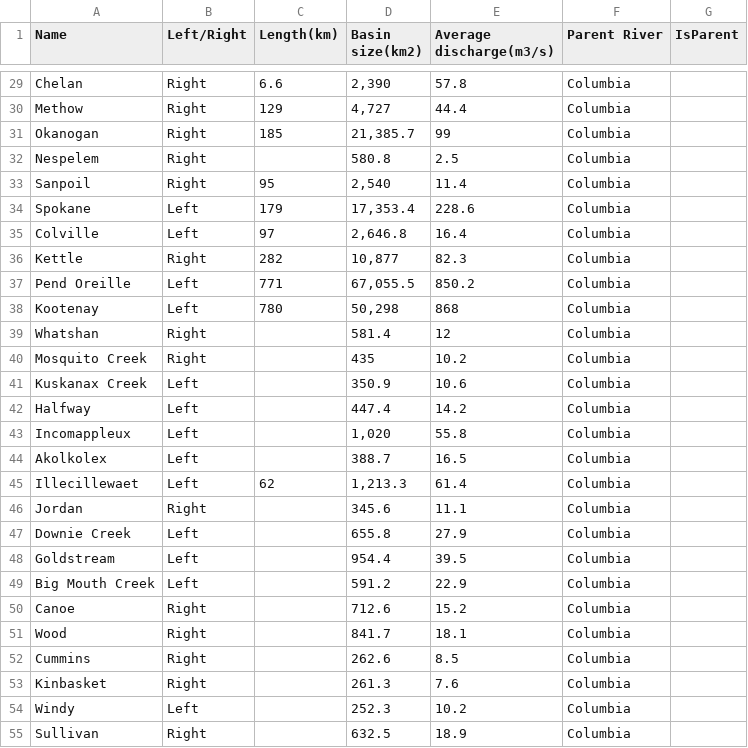
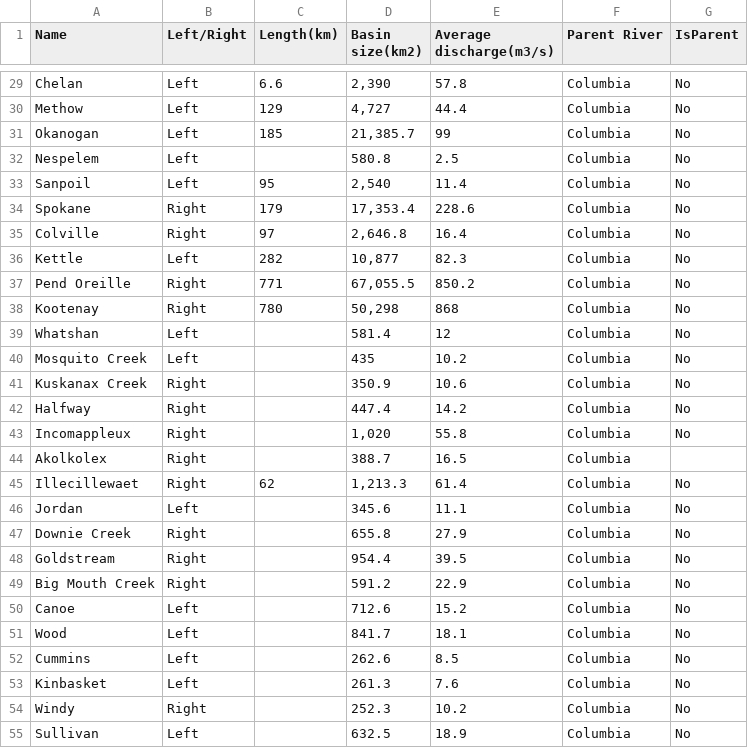
Before and after one commit to cwyman19/223-Final-Project, a CSV file: Tributary_info_cleaned.csv, drawn as a sheet; only a part is shown, gaps mark what is left out; the diff covers the shown part only; the diff names each change by its address in the sheet, - before the commit and + after, or states it on an @@ line.

```diff
--- a/Tributary_info_cleaned.csv
+++ b/Tributary_info_cleaned.csv
-B29:B33 (Left/Right): Right
+B29:B33 (Left/Right): Left
-G29:G43 (IsParent): (empty)
+G29:G43 (IsParent): No
-B34:B35 (Left/Right): Left
+B34:B35 (Left/Right): Right
-B36 (Left/Right): Right
+B36 (Left/Right): Left
-B37:B38 (Left/Right): Left
+B37:B38 (Left/Right): Right
-B39:B40 (Left/Right): Right
+B39:B40 (Left/Right): Left
-B41:B45 (Left/Right): Left
+B41:B45 (Left/Right): Right
-G45:G55 (IsParent): (empty)
+G45:G55 (IsParent): No
-B46 (Left/Right): Right
+B46 (Left/Right): Left
-B47:B49 (Left/Right): Left
+B47:B49 (Left/Right): Right
-B50:B53 (Left/Right): Right
+B50:B53 (Left/Right): Left
-B54 (Left/Right): Left
+B54 (Left/Right): Right
-B55 (Left/Right): Right
+B55 (Left/Right): Left
```
Also changed, not shown: 6 added rows and 81 edited cells elsewhere in this file.
